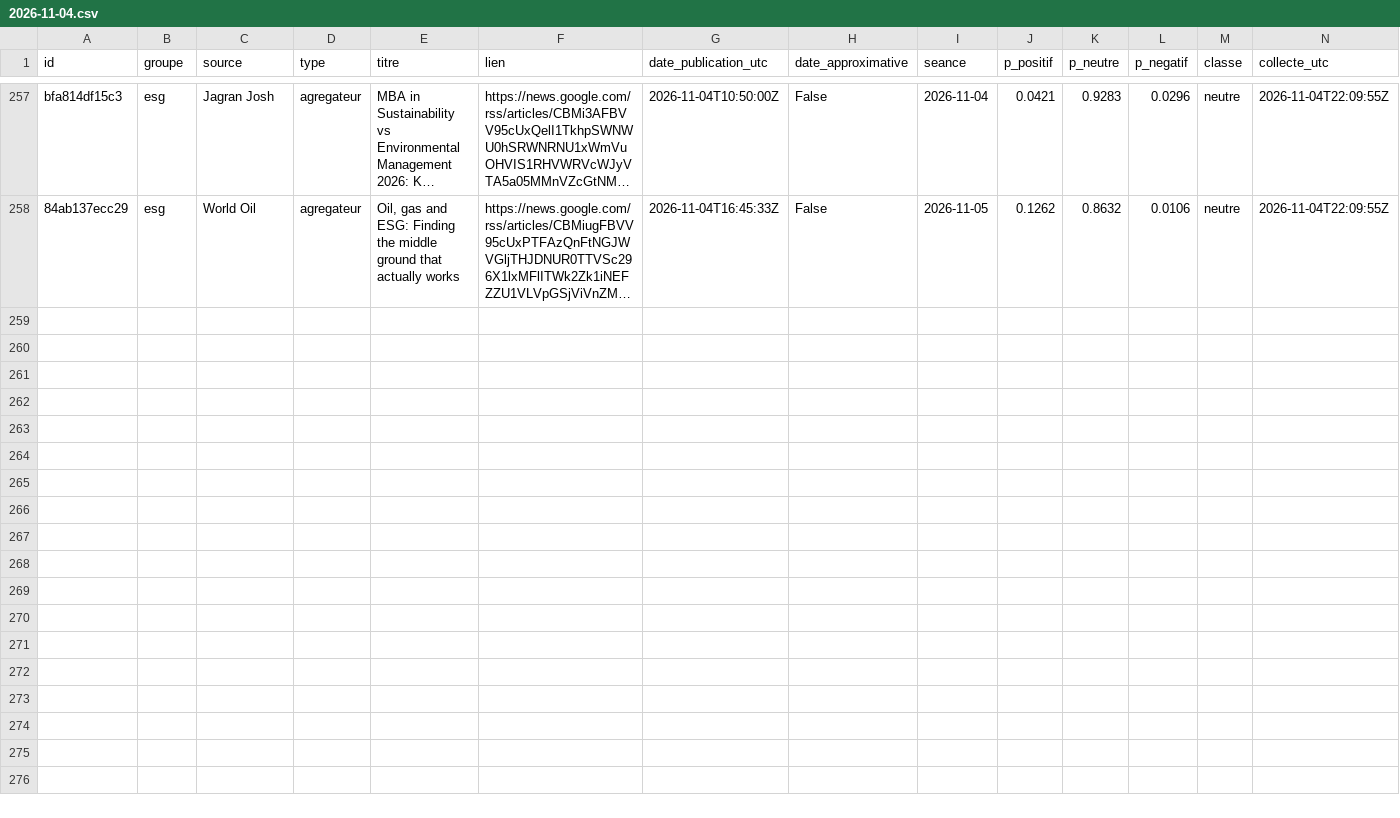
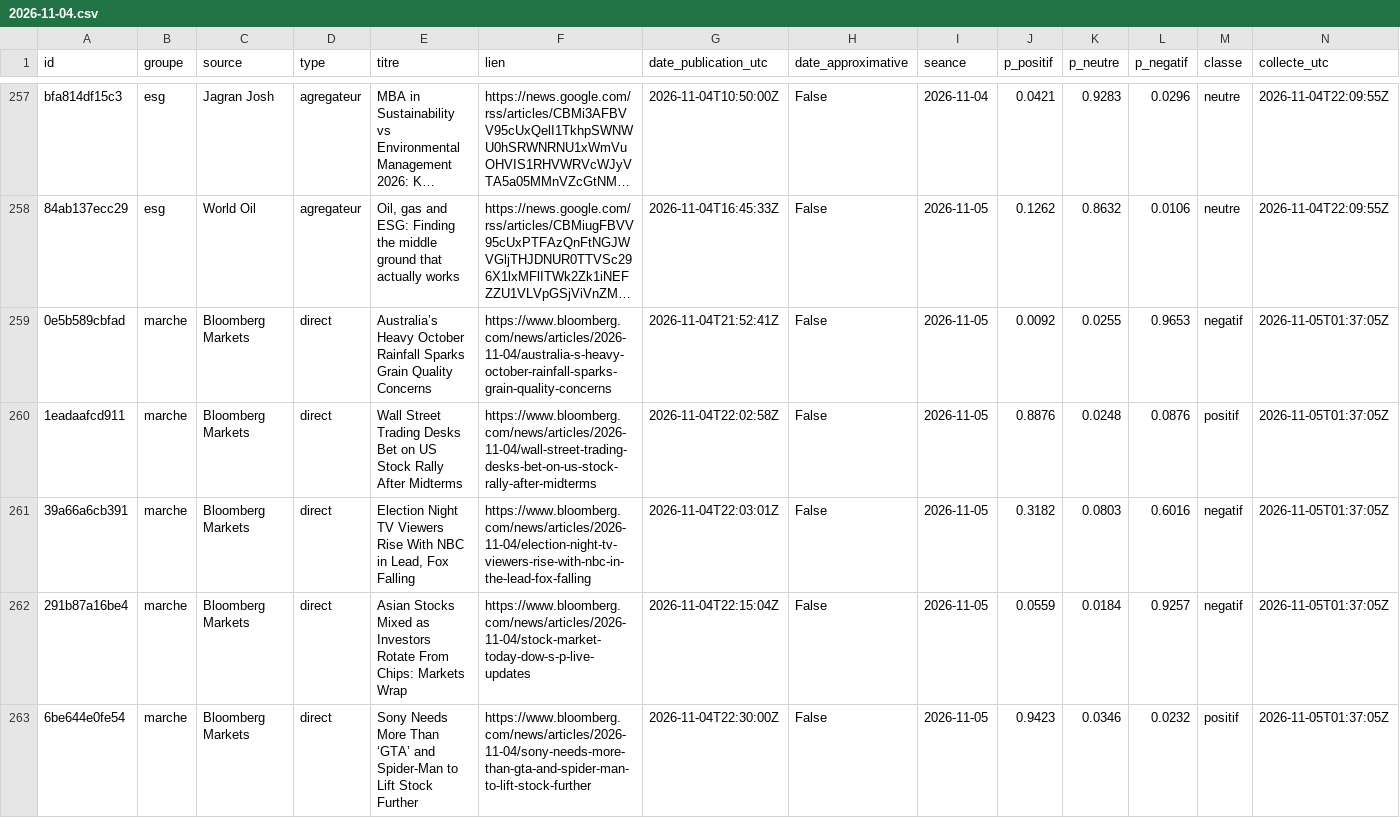
Before and after one commit to Gaaabbb444/contrepoint, a CSV file: data/titres/2026/11/2026-11-04.csv, drawn as a sheet; only a part is shown, gaps mark what is left out; long unchanged cells end in …; the diff covers the shown part only; the diff names each change by its address in the sheet, - before the commit and + after, or states it on an @@ line.

```diff
--- a/data/titres/2026/11/2026-11-04.csv
+++ b/data/titres/2026/11/2026-11-04.csv
+row 259: 0e5b589cbfad | marche | Bloomberg Markets | direct | Australia’s Heavy October Rainfall Sparks Grain Quality Concerns | https://www.bloomberg.com/news/articles/2026-11-04/australia-s-heavy-october-rainfall-sparks-grain-quality-concerns | 2026-11-04T21:52:41Z | False | 2026-11-05 | 0.0092 | 0.0255 | 0.9653 | negatif | 2026-11-05T01:37:05Z
+row 260: 1eadaafcd911 | marche | Bloomberg Markets | direct | Wall Street Trading Desks Bet on US Stock Rally After Midterms | https://www.bloomberg.com/news/articles/2026-11-04/wall-street-trading-desks-bet-on-us-stock-rally-after-midterms | 2026-11-04T22:02:58Z | False | 2026-11-05 | 0.8876 | 0.0248 | 0.0876 | positif | 2026-11-05T01:37:05Z
+row 261: 39a66a6cb391 | marche | Bloomberg Markets | direct | Election Night TV Viewers Rise With NBC in Lead, Fox Falling | https://www.bloomberg.com/news/articles/2026-11-04/election-night-tv-viewers-rise-with-nbc-in-the-lead-fox-falling | 2026-11-04T22:03:01Z | False | 2026-11-05 | 0.3182 | 0.0803 | 0.6016 | negatif | 2026-11-05T01:37:05Z
+row 262: 291b87a16be4 | marche | Bloomberg Markets | direct | Asian Stocks Mixed as Investors Rotate From Chips: Markets Wrap | https://www.bloomberg.com/news/articles/2026-11-04/stock-market-today-dow-s-p-live-updates | 2026-11-04T22:15:04Z | False | 2026-11-05 | 0.0559 | 0.0184 | 0.9257 | negatif | 2026-11-05T01:37:05Z
+row 263: 6be644e0fe54 | marche | Bloomberg Markets | direct | Sony Needs More Than ‘GTA’ and Spider-Man to Lift Stock Further | https://www.bloomberg.com/news/articles/2026-11-04/sony-needs-more-than-gta-and-spider-man-to-lift-stock-further | 2026-11-04T22:30:00Z | False | 2026-11-05 | 0.9423 | 0.0346 | 0.0232 | positif | 2026-11-05T01:37:05Z
```
Also changed, not shown: 5 added rows elsewhere in this file, data/journal_execution.csv, 1 other file.
